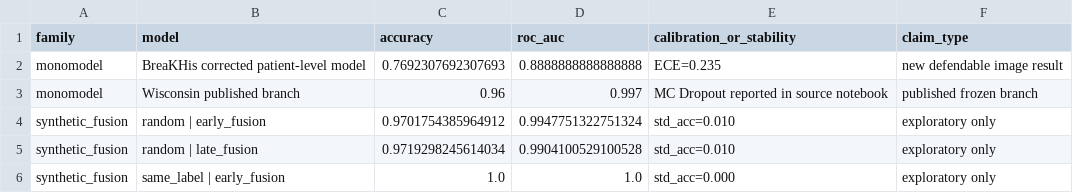
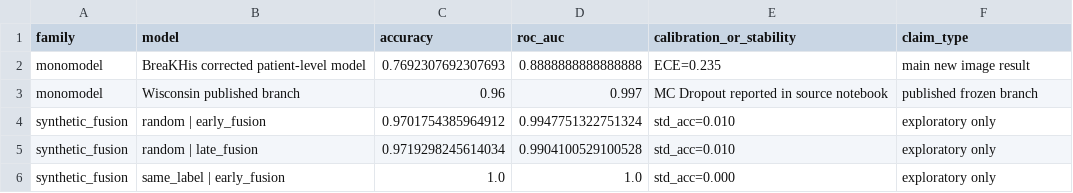
Before and after one commit to serhiiSotskyi/Dissertation, a CSV file: dissertation_project/outputs_v2/metrics/joint_model_comparison.csv, drawn as a sheet.

```diff
--- a/dissertation_project/outputs_v2/metrics/joint_model_comparison.csv
+++ b/dissertation_project/outputs_v2/metrics/joint_model_comparison.csv
@@ -1,3 +1,3 @@
 family,model,accuracy,roc_auc,calibration_or_stability,claim_type
-monomodel,BreaKHis corrected patient-level model,0.7692307692307693,0.8888888888888888,ECE=0.235,new defendable image result
+monomodel,BreaKHis corrected patient-level model,0.7692307692307693,0.8888888888888888,ECE=0.235,main new image result
 monomodel,Wisconsin published branch,0.96,0.997,MC Dropout reported in source notebook,published frozen branch
```
Also changed, not shown: 16 other files.
